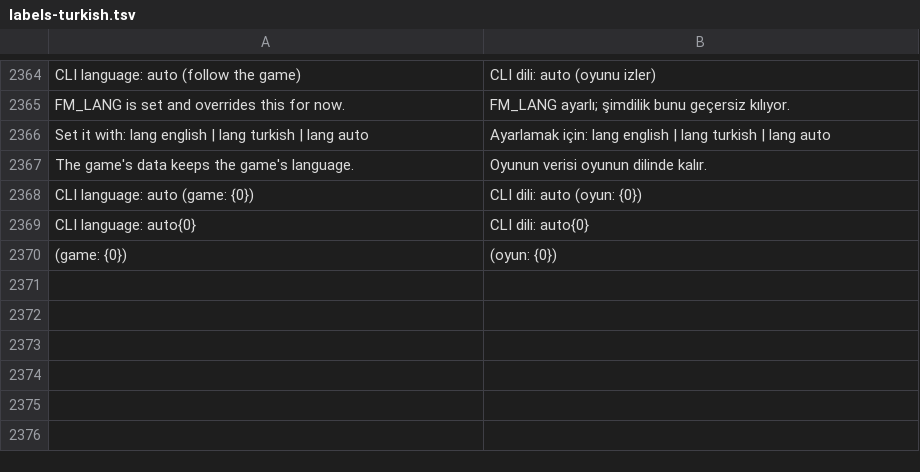
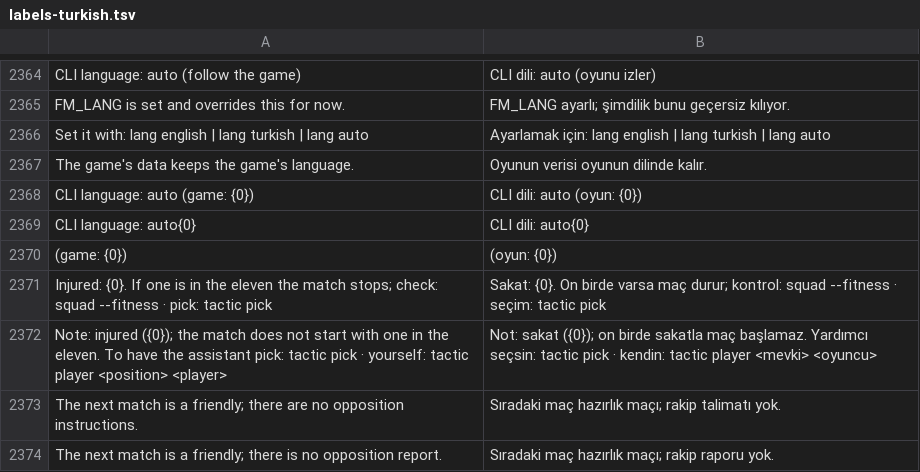
Before and after one commit to farukkavlak/fm-cli, a TSV file: cli/fm/labels-turkish.tsv, drawn as a sheet; only a part is shown, gaps mark what is left out.

```diff
--- a/cli/fm/labels-turkish.tsv
+++ b/cli/fm/labels-turkish.tsv
@@ -2370 +2370,5 @@ CLI language: auto{0}	CLI dili: auto{0}
  (game: {0})	 (oyun: {0})
+Injured: {0}. If one is in the eleven the match stops; check: squad --fitness · pick: tactic pick	Sakat: {0}. On birde varsa maç durur; kontrol: squad --fitness · seçim: tactic pick
+Note: injured ({0}); the match does not start with one in the eleven. To have the assistant pick: tactic pick · yourself: tactic player <position> <player>	Not: sakat ({0}); on birde sakatla maç başlamaz. Yardımcı seçsin: tactic pick · kendin: tactic player <mevki> <oyuncu>
+The next match is a friendly; there are no opposition instructions.	Sıradaki maç hazırlık maçı; rakip talimatı yok.
+The next match is a friendly; there is no opposition report.	Sıradaki maç hazırlık maçı; rakip raporu yok.
```
Also changed, not shown: 6 other files.
